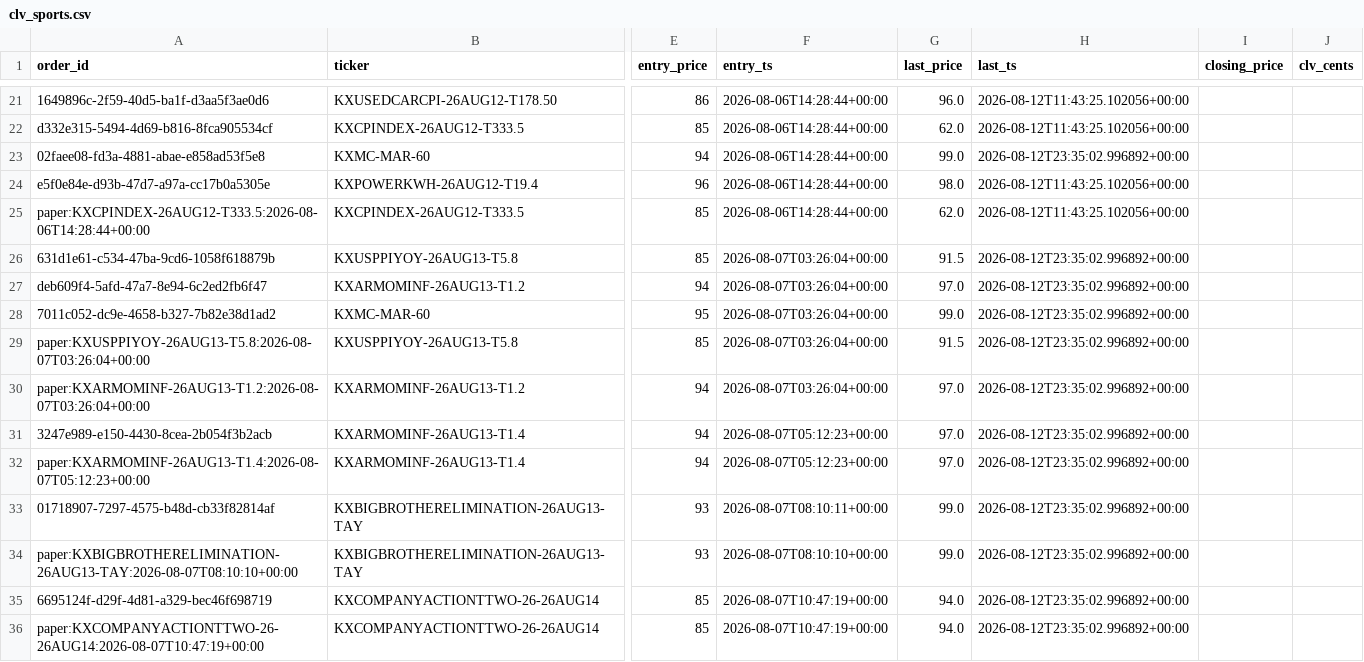
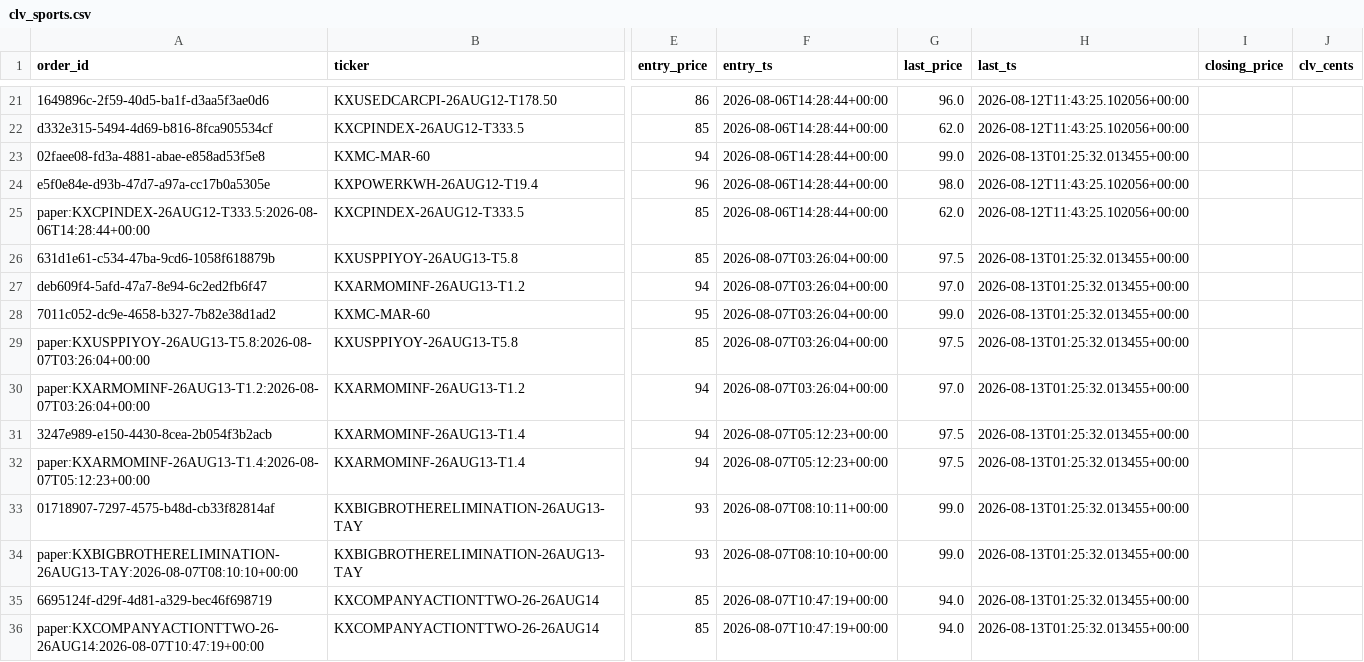
Before and after one commit to Jackhenry87/Prediction-Market-trading-bot, a CSV file: clv_sports.csv, drawn as a sheet; only a part is shown, gaps mark what is left out; the diff covers the shown part only; the diff names each change by its address in the sheet, - before the commit and + after, or states it on an @@ line.

```diff
--- a/clv_sports.csv
+++ b/clv_sports.csv
-H23 (last_ts): 2026-08-12T23:35:02.996892+00:00
+H23 (last_ts): 2026-08-13T01:25:32.013455+00:00
-G26 (last_price): 91.5
+G26 (last_price): 97.5
-H26:H36 (last_ts): 2026-08-12T23:35:02.996892+00:00
+H26:H36 (last_ts): 2026-08-13T01:25:32.013455+00:00
-G29 (last_price): 91.5
+G29 (last_price): 97.5
-G31:G32 (last_price): 97.0
+G31:G32 (last_price): 97.5
```
Also changed, not shown: 1 added row and 168 edited cells elsewhere in this file, executed_trades.csv, live_scan.csv, 4 other files.
